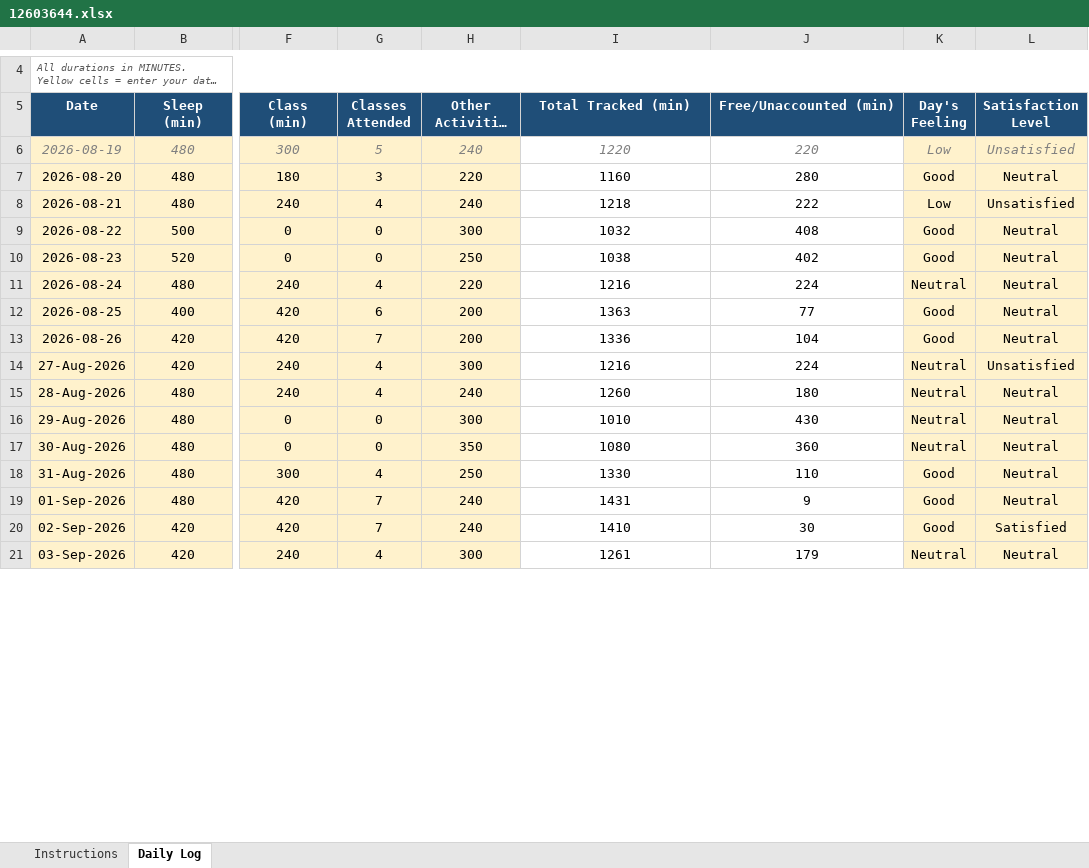
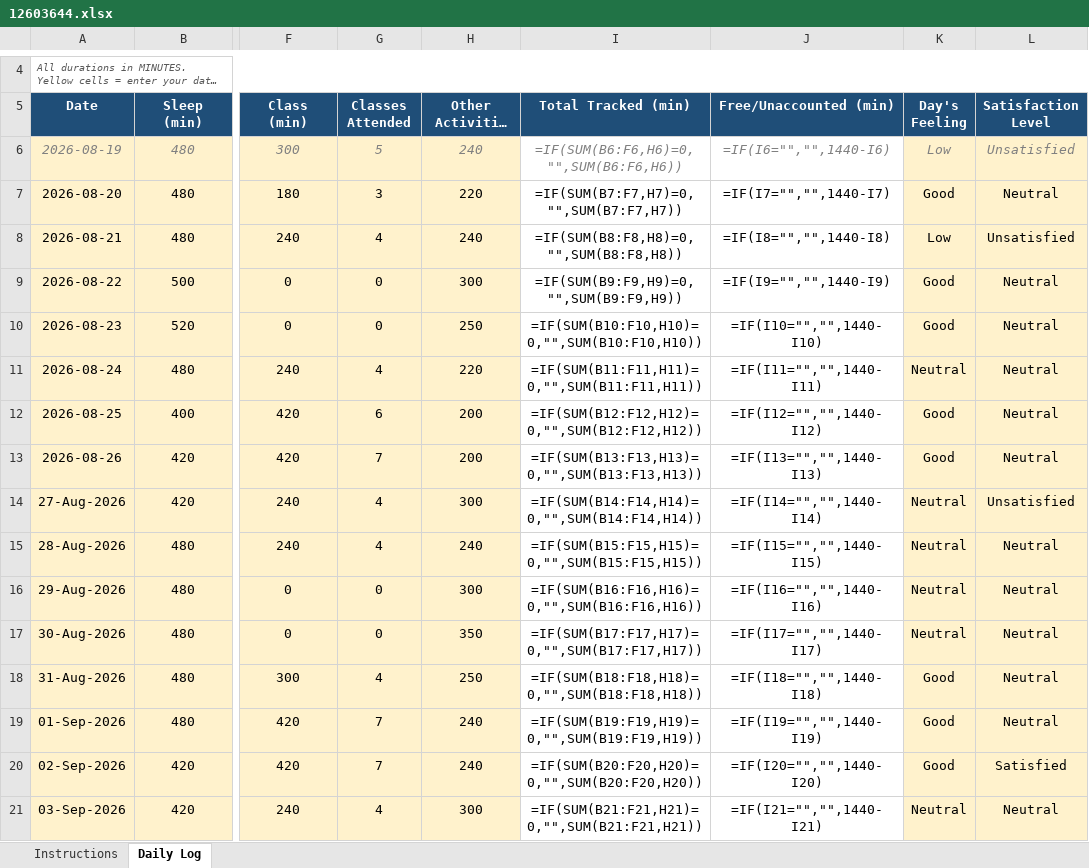
Before and after one commit to hritish2005/12603644, an Excel workbook: 12603644.xlsx, sheet Daily Log, drawn as a sheet; only a part is shown, gaps mark what is left out; long unchanged cells end in …; values as stored, in another font and other column widths than the file's, no borders; formulas without a stored value are shown as written; conditional formats not drawn; the diff covers the shown part only; the diff names each change by its address in the sheet, - before the commit and + after, or states it on an @@ line.

Commit message:
Daily log - 2026-10-19

```diff
--- a/12603644.xlsx (sheet Daily Log)
+++ b/12603644.xlsx (sheet Daily Log)
-I6 (Total Tracked (min)): 1220
+I6 (Total Tracked (min)): =IF(SUM(B6:F6,H6)=0,"",SUM(B6:F6,H6))
-J6 (Free/Unaccounted (min)): 220
+J6 (Free/Unaccounted (min)): =IF(I6="","",1440-I6)
-I7 (Total Tracked (min)): 1160
+I7 (Total Tracked (min)): =IF(SUM(B7:F7,H7)=0,"",SUM(B7:F7,H7))
-J7 (Free/Unaccounted (min)): 280
+J7 (Free/Unaccounted (min)): =IF(I7="","",1440-I7)
-I8 (Total Tracked (min)): 1218
+I8 (Total Tracked (min)): =IF(SUM(B8:F8,H8)=0,"",SUM(B8:F8,H8))
-J8 (Free/Unaccounted (min)): 222
+J8 (Free/Unaccounted (min)): =IF(I8="","",1440-I8)
-I9 (Total Tracked (min)): 1032
+I9 (Total Tracked (min)): =IF(SUM(B9:F9,H9)=0,"",SUM(B9:F9,H9))
-J9 (Free/Unaccounted (min)): 408
+J9 (Free/Unaccounted (min)): =IF(I9="","",1440-I9)
-I10 (Total Tracked (min)): 1038
+I10 (Total Tracked (min)): =IF(SUM(B10:F10,H10)=0,"",SUM(B10:F10,H10))
-J10 (Free/Unaccounted (min)): 402
+J10 (Free/Unaccounted (min)): =IF(I10="","",1440-I10)
-I11 (Total Tracked (min)): 1216
+I11 (Total Tracked (min)): =IF(SUM(B11:F11,H11)=0,"",SUM(B11:F11,H11))
-J11 (Free/Unaccounted (min)): 224
+J11 (Free/Unaccounted (min)): =IF(I11="","",1440-I11)
-I12 (Total Tracked (min)): 1363
+I12 (Total Tracked (min)): =IF(SUM(B12:F12,H12)=0,"",SUM(B12:F12,H12))
-J12 (Free/Unaccounted (min)): 77
+J12 (Free/Unaccounted (min)): =IF(I12="","",1440-I12)
-I13 (Total Tracked (min)): 1336
+I13 (Total Tracked (min)): =IF(SUM(B13:F13,H13)=0,"",SUM(B13:F13,H13))
-J13 (Free/Unaccounted (min)): 104
+J13 (Free/Unaccounted (min)): =IF(I13="","",1440-I13)
-I14 (Total Tracked (min)): 1216
+I14 (Total Tracked (min)): =IF(SUM(B14:F14,H14)=0,"",SUM(B14:F14,H14))
-J14 (Free/Unaccounted (min)): 224
+J14 (Free/Unaccounted (min)): =IF(I14="","",1440-I14)
-I15 (Total Tracked (min)): 1260
+I15 (Total Tracked (min)): =IF(SUM(B15:F15,H15)=0,"",SUM(B15:F15,H15))
-J15 (Free/Unaccounted (min)): 180
+J15 (Free/Unaccounted (min)): =IF(I15="","",1440-I15)
-I16 (Total Tracked (min)): 1010
+I16 (Total Tracked (min)): =IF(SUM(B16:F16,H16)=0,"",SUM(B16:F16,H16))
-J16 (Free/Unaccounted (min)): 430
+J16 (Free/Unaccounted (min)): =IF(I16="","",1440-I16)
-I17 (Total Tracked (min)): 1080
+I17 (Total Tracked (min)): =IF(SUM(B17:F17,H17)=0,"",SUM(B17:F17,H17))
-J17 (Free/Unaccounted (min)): 360
+J17 (Free/Unaccounted (min)): =IF(I17="","",1440-I17)
-I18 (Total Tracked (min)): 1330
+I18 (Total Tracked (min)): =IF(SUM(B18:F18,H18)=0,"",SUM(B18:F18,H18))
-J18 (Free/Unaccounted (min)): 110
+J18 (Free/Unaccounted (min)): =IF(I18="","",1440-I18)
-I19 (Total Tracked (min)): 1431
+I19 (Total Tracked (min)): =IF(SUM(B19:F19,H19)=0,"",SUM(B19:F19,H19))
-J19 (Free/Unaccounted (min)): 9
+J19 (Free/Unaccounted (min)): =IF(I19="","",1440-I19)
-I20 (Total Tracked (min)): 1410
+I20 (Total Tracked (min)): =IF(SUM(B20:F20,H20)=0,"",SUM(B20:F20,H20))
-J20 (Free/Unaccounted (min)): 30
+J20 (Free/Unaccounted (min)): =IF(I20="","",1440-I20)
-I21 (Total Tracked (min)): 1261
+I21 (Total Tracked (min)): =IF(SUM(B21:F21,H21)=0,"",SUM(B21:F21,H21))
-J21 (Free/Unaccounted (min)): 179
+J21 (Free/Unaccounted (min)): =IF(I21="","",1440-I21)
```
Also changed, not shown: other rows of this sheet, 1 other file.
